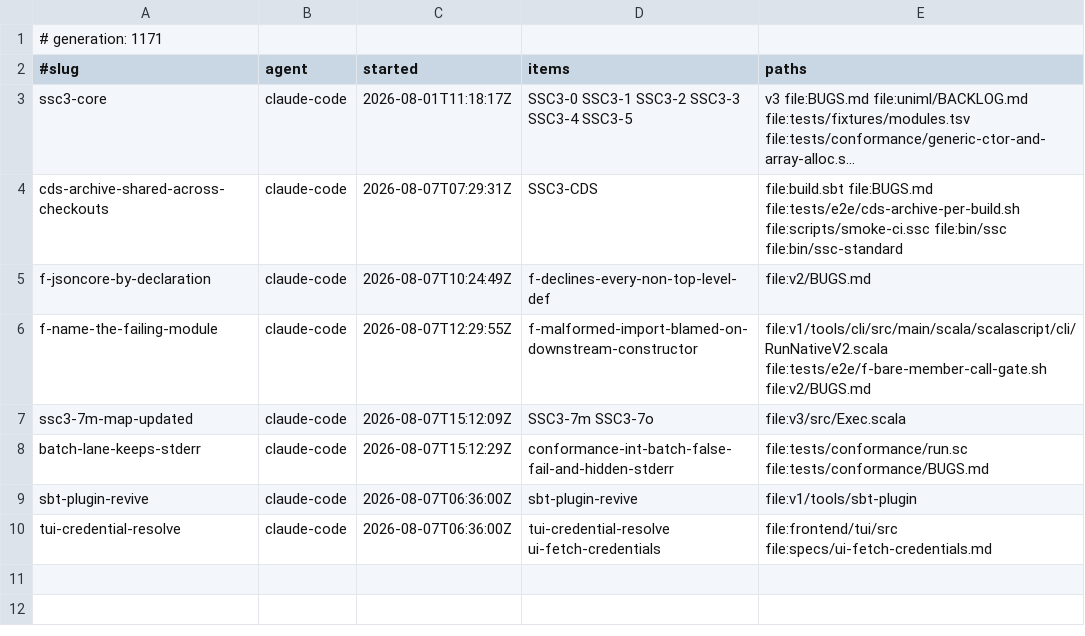
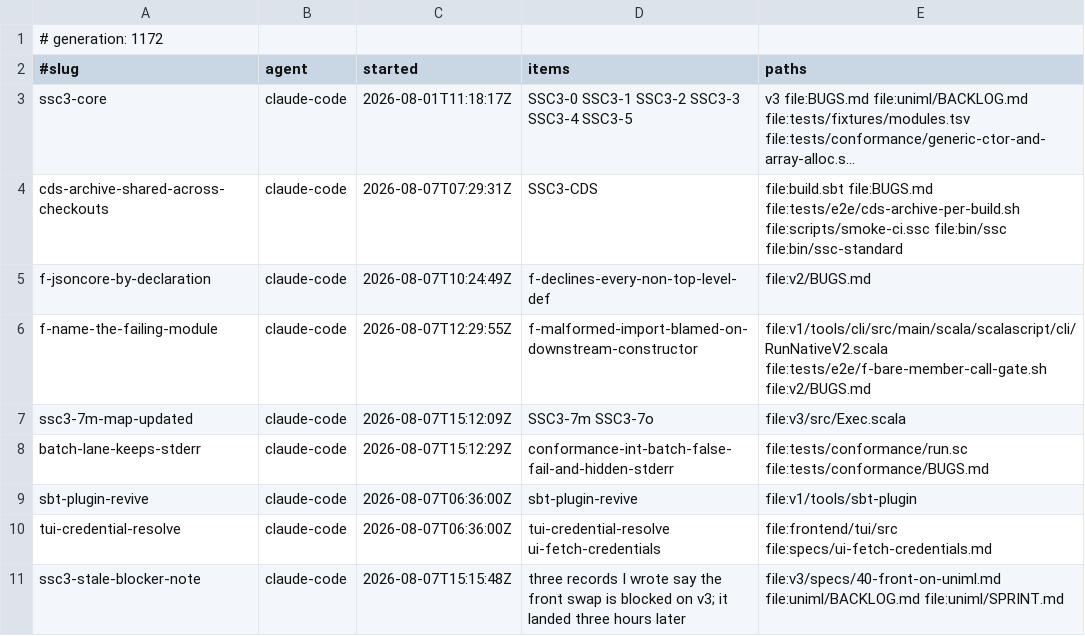
Before and after one commit to sergey-scherbina/scalascript, a TSV file: .work/active/LEDGER.tsv, drawn as a sheet; long unchanged cells end in ….

Commit message:
claim: ssc3-stale-blocker-note (three records I wrote say the front swap is blocked on v3; it landed three hours later) [skip ci]

```diff
--- a/.work/active/LEDGER.tsv
+++ b/.work/active/LEDGER.tsv
@@ -1,2 +1,2 @@
-# generation: 1171
+# generation: 1172
 #slug	agent	started	items	paths
@@ -10 +10,2 @@ sbt-plugin-revive	claude-code	2026-08-07T06:36:00Z	sbt-plugin-revive	file:v1/too
 tui-credential-resolve	claude-code	2026-08-07T06:36:00Z	tui-credential-resolve ui-fetch-credentials	file:frontend/tui/src file:specs/ui-fetch-credentials.md
+ssc3-stale-blocker-note	claude-code	2026-08-07T15:15:48Z	three records I wrote say the front swap is blocked on v3; it landed three hours later	file:v3/specs/40-front-on-uniml.md file:uniml/BACKLOG.md file:uniml/SPRINT.md
```
Also changed, not shown: 1 other file.
